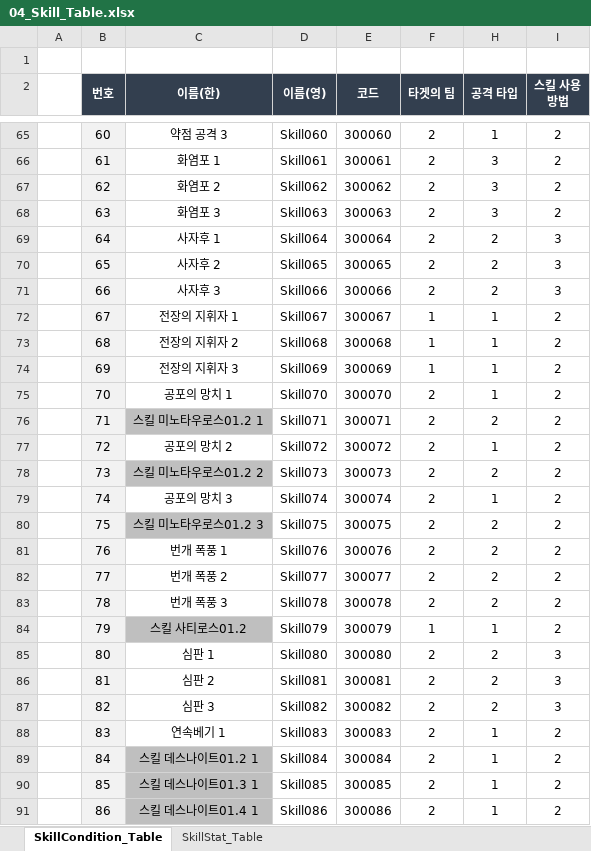
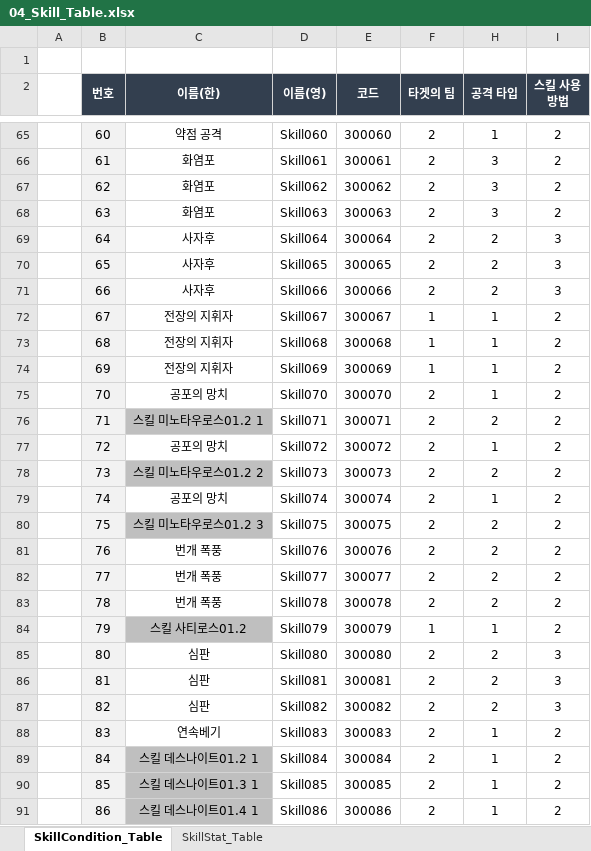
Before and after one commit to kimmk1533/DefensiveDungeon, an Excel workbook: Documents/Table_List/04_Skill_Table.xlsx, sheet SkillCondition_Table, drawn as a sheet; only a part is shown, gaps mark what is left out; values as stored, in another font and other column widths than the file's, no borders; conditional formats not drawn; the diff covers the shown part only; the diff names each change by its address in the sheet, - before the commit and + after, or states it on an @@ line.

```diff
--- a/Documents/Table_List/04_Skill_Table.xlsx (sheet SkillCondition_Table)
+++ b/Documents/Table_List/04_Skill_Table.xlsx (sheet SkillCondition_Table)
-C65 (이름(한)): 약점 공격 3
+C65 (이름(한)): 약점 공격
-C66 (이름(한)): 화염포 1
+C66 (이름(한)): 화염포
-C67 (이름(한)): 화염포 2
+C67 (이름(한)): 화염포
-C68 (이름(한)): 화염포 3
+C68 (이름(한)): 화염포
-C69 (이름(한)): 사자후 1
+C69 (이름(한)): 사자후
-C70 (이름(한)): 사자후 2
+C70 (이름(한)): 사자후
-C71 (이름(한)): 사자후 3
+C71 (이름(한)): 사자후
-C72 (이름(한)): 전장의 지휘자 1
+C72 (이름(한)): 전장의 지휘자
-C73 (이름(한)): 전장의 지휘자 2
+C73 (이름(한)): 전장의 지휘자
-C74 (이름(한)): 전장의 지휘자 3
+C74 (이름(한)): 전장의 지휘자
-C75 (이름(한)): 공포의 망치 1
+C75 (이름(한)): 공포의 망치
-C77 (이름(한)): 공포의 망치 2
+C77 (이름(한)): 공포의 망치
-C79 (이름(한)): 공포의 망치 3
+C79 (이름(한)): 공포의 망치
-C81 (이름(한)): 번개 폭풍 1
+C81 (이름(한)): 번개 폭풍
-C82 (이름(한)): 번개 폭풍 2
+C82 (이름(한)): 번개 폭풍
-C83 (이름(한)): 번개 폭풍 3
+C83 (이름(한)): 번개 폭풍
-C85 (이름(한)): 심판 1
+C85 (이름(한)): 심판
-C86 (이름(한)): 심판 2
+C86 (이름(한)): 심판
-C87 (이름(한)): 심판 3
+C87 (이름(한)): 심판
-C88 (이름(한)): 연속베기 1
+C88 (이름(한)): 연속베기
```
Also changed, not shown: 61 edited cells elsewhere in this sheet, Documents/Table_List/06_Synergy_Table.xlsx, 6 other files.
